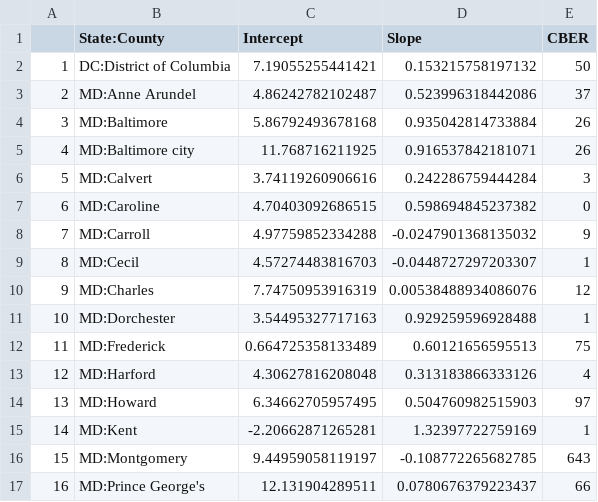
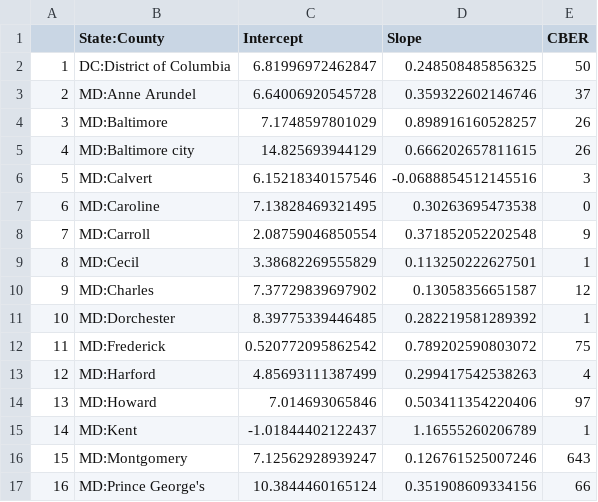
Before and after one commit to Artybe/cberopen, a CSV file: Data/County_Linear_Regression.csv, drawn as a sheet; only a part is shown; the diff covers the shown part only.

```diff
--- a/Data/County_Linear_Regression.csv
+++ b/Data/County_Linear_Regression.csv
@@ -1,17 +1,17 @@
 "","State:County","Intercept","Slope","CBER"
-"1","DC:District of Columbia",7.19055255441421,0.153215758197132,50
-"2","MD:Anne Arundel",4.86242782102487,0.523996318442086,37
-"3","MD:Baltimore",5.86792493678168,0.935042814733884,26
-"4","MD:Baltimore city",11.768716211925,0.916537842181071,26
-"5","MD:Calvert",3.74119260906616,0.242286759444284,3
-"6","MD:Caroline",4.70403092686515,0.598694845237382,0
-"7","MD:Carroll",4.97759852334288,-0.0247901368135032,9
-"8","MD:Cecil",4.57274483816703,-0.0448727297203307,1
-"9","MD:Charles",7.74750953916319,0.00538488934086076,12
-"10","MD:Dorchester",3.54495327717163,0.929259596928488,1
-"11","MD:Frederick",0.664725358133489,0.60121656595513,75
-"12","MD:Harford",4.30627816208048,0.313183866333126,4
-"13","MD:Howard",6.34662705957495,0.504760982515903,97
-"14","MD:Kent",-2.20662871265281,1.32397722759169,1
-"15","MD:Montgomery",9.44959058119197,-0.108772265682785,643
-"16","MD:Prince George's",12.131904289511,0.0780676379223437,66
+"1","DC:District of Columbia",6.81996972462847,0.248508485856325,50
+"2","MD:Anne Arundel",6.64006920545728,0.359322602146746,37
+"3","MD:Baltimore",7.1748597801029,0.898916160528257,26
+"4","MD:Baltimore city",14.825693944129,0.666202657811615,26
+"5","MD:Calvert",6.15218340157546,-0.0688854512145516,3
+"6","MD:Caroline",7.13828469321495,0.30263695473538,0
+"7","MD:Carroll",2.08759046850554,0.371852052202548,9
+"8","MD:Cecil",3.38682269555829,0.113250222627501,1
+"9","MD:Charles",7.37729839697902,0.13058356651587,12
+"10","MD:Dorchester",8.39775339446485,0.282219581289392,1
+"11","MD:Frederick",0.520772095862542,0.789202590803072,75
+"12","MD:Harford",4.85693111387499,0.299417542538263,4
+"13","MD:Howard",7.014693065846,0.503411354220406,97
+"14","MD:Kent",-1.01844402122437,1.16555260206789,1
+"15","MD:Montgomery",7.12562928939247,0.126761525007246,643
+"16","MD:Prince George's",10.3844460165124,0.351908609334156,66
```
Also changed, not shown: 48 edited cells elsewhere in this file, Data/Latest_DC_MD_VA.csv, Data/Long_DC_MD_VA.csv, 2 other files.
